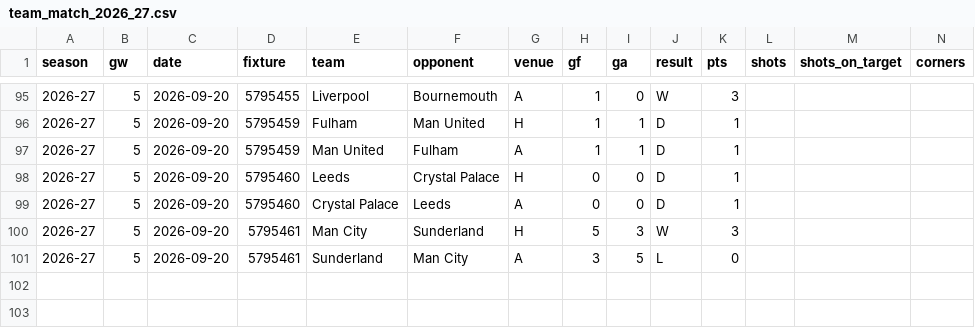
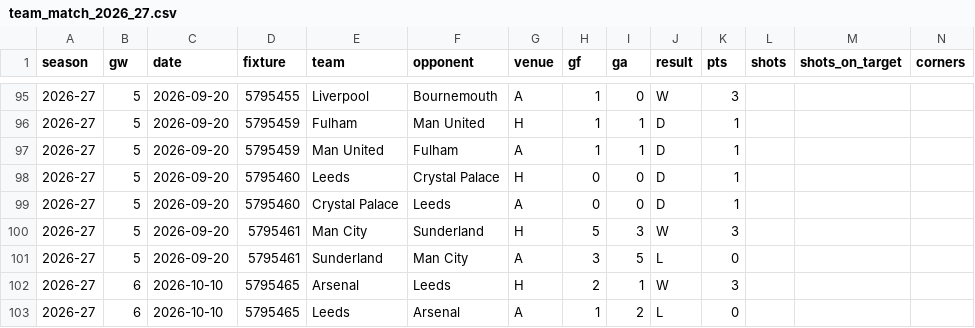
Before and after one commit to iceyfuture/prem_predictor_updated, a CSV file: outputs/team_match_2026_27.csv, drawn as a sheet; only a part is shown, gaps mark what is left out; rows hold the shown columns only; the diff names each change by its address in the sheet, - before the commit and + after, or states it on an @@ line.

```diff
--- a/outputs/team_match_2026_27.csv
+++ b/outputs/team_match_2026_27.csv
+row 102: 2026-27 | 6 | 2026-10-10 | 5795465 | Arsenal | Leeds | H | 2 | 1 | W | 3
+row 103: 2026-27 | 6 | 2026-10-10 | 5795465 | Leeds | Arsenal | A | 1 | 2 | L | 0
```
Also changed, not shown: dashboard/props_ledger.csv, outputs/fpl_form_ratings.csv, 16 other files.
